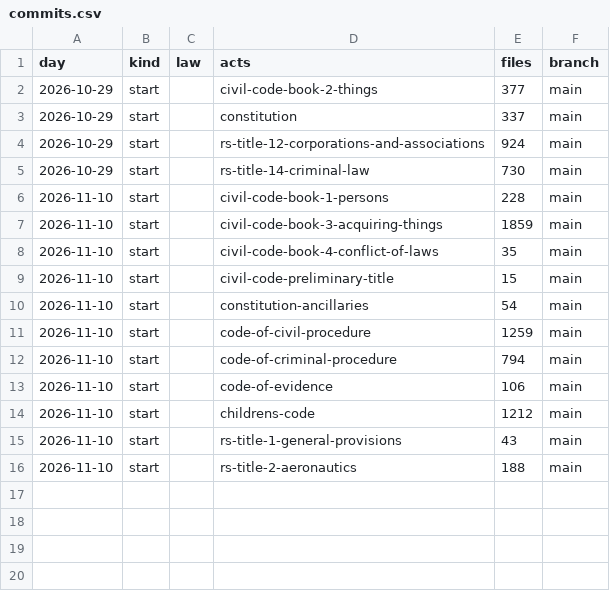
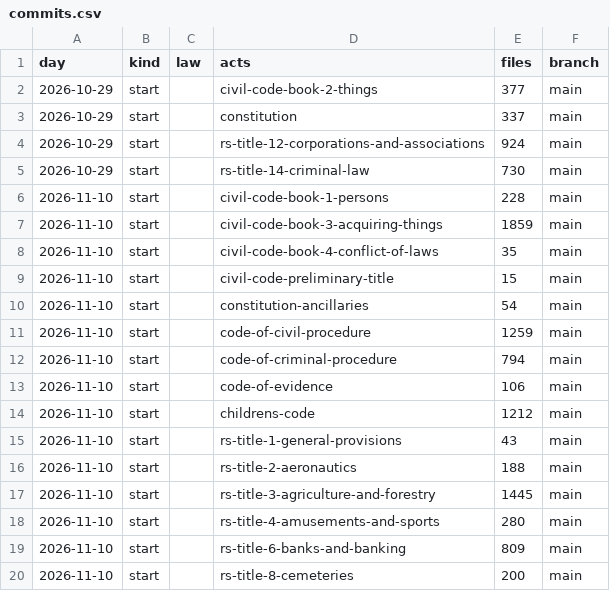
Before and after one commit to lexifina/united-states-louisiana-law, a CSV file: data/commits.csv, drawn as a sheet.

Commit message:
Documentation, tables, tools and REPRODUCE.md
Appended 4 commits to db924dc363a6; corpus sha256 ae34d5deb4f17032afda3ac0b47421c4c82ef8a458b1411c92fd5054d777a638, data retrieved 2026-11-10.

```diff
--- a/data/commits.csv
+++ b/data/commits.csv
@@ -16 +16,5 @@ day,kind,law,acts,files,branch
 2026-11-10,start,,rs-title-2-aeronautics,188,main
+2026-11-10,start,,rs-title-3-agriculture-and-forestry,1445,main
+2026-11-10,start,,rs-title-4-amusements-and-sports,280,main
+2026-11-10,start,,rs-title-6-banks-and-banking,809,main
+2026-11-10,start,,rs-title-8-cemeteries,200,main
```
Also changed, not shown: 10 other files.
